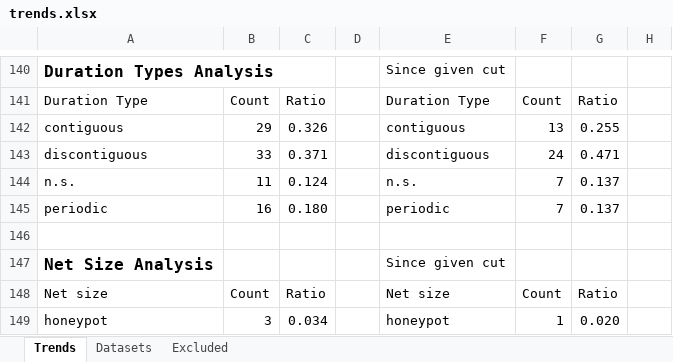
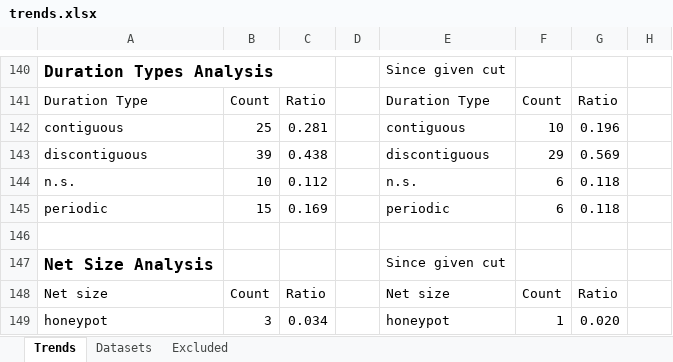
Before and after one commit to xGoldy/nid-datasets, an Excel workbook: trends_analysis/trends.xlsx, sheet Trends, drawn as a sheet; only a part is shown, gaps mark what is left out; values as stored, in another font and other column widths than the file's, no borders; charts and pictures not drawn; the diff covers the shown part only; the diff names each change by its address in the sheet, - before the commit and + after, or states it on an @@ line.

Commit message:
Update trends Excel file with newer version.

```diff
--- a/trends_analysis/trends.xlsx (sheet Trends)
+++ b/trends_analysis/trends.xlsx (sheet Trends)
-B142: 29
+B142: 25
-C142: 0.326
+C142: 0.281
-F142: 13
+F142: 10
-G142: 0.255
+G142: 0.196
-B143: 33
+B143: 39
-C143: 0.371
+C143: 0.438
-F143: 24
+F143: 29
-G143: 0.471
+G143: 0.569
-B144: 11
+B144: 10
-C144: 0.124
+C144: 0.112
-F144:F145: 7
+F144:F145: 6
-G144:G145: 0.137
+G144:G145: 0.118
-B145: 16
+B145: 15
-C145: 0.180
+C145: 0.169
```
Also changed, not shown: 1 moved row and 43 edited cells elsewhere in this sheet, sheet Datasets, charts or pictures, 1 other file.
